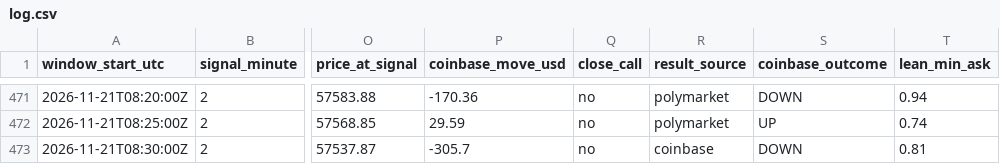
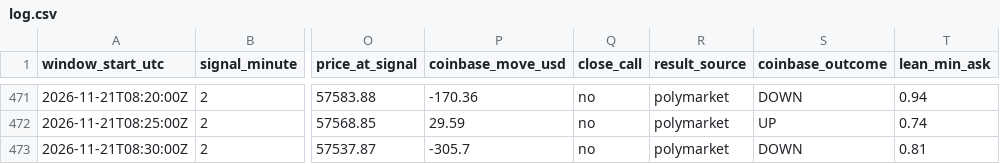
Before and after one commit to trenty0788/btc-signal-bot, a CSV file: data/log.csv, drawn as a sheet; only a part is shown, gaps mark what is left out; the diff names each change by its address in the sheet, - before the commit and + after, or states it on an @@ line.

```diff
--- a/data/log.csv
+++ b/data/log.csv
-R473 (result_source): coinbase
+R473 (result_source): polymarket
```
Also changed, not shown: 3 other files.
